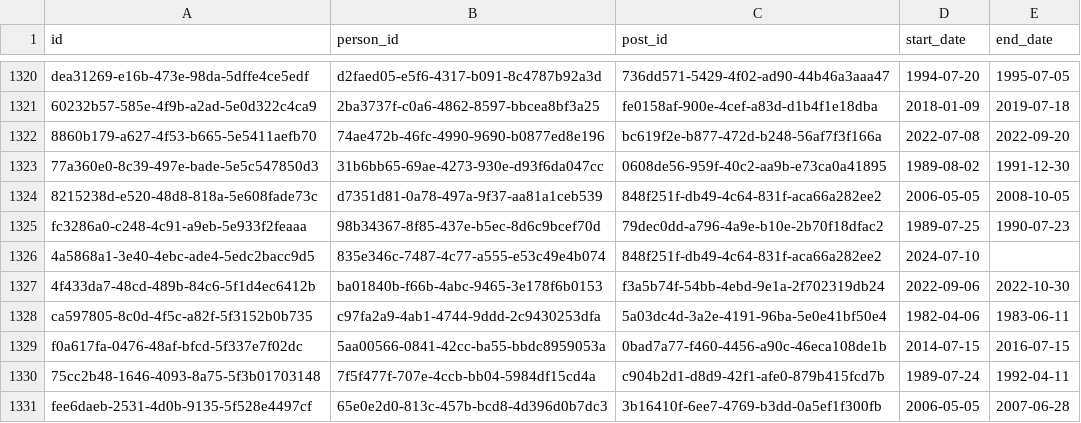
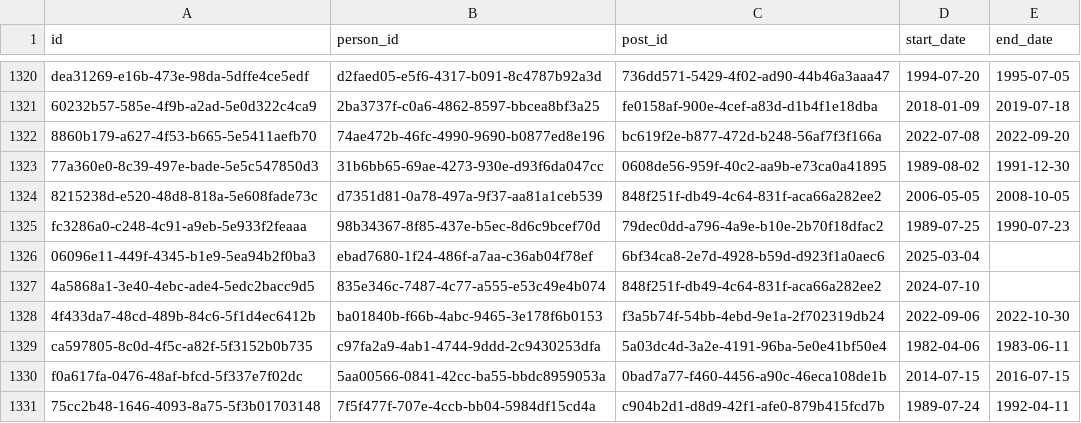
Before and after one commit to instituteforgov/ifg-ministers-database-public, a CSV file: data/appointment.csv, drawn as a sheet; only a part is shown, gaps mark what is left out; the shorter side is filled out with more unchanged rows; the diff names each change by its address in the sheet, - before the commit and + after, or states it on an @@ line.

Commit message:
Update data

```diff
--- a/data/appointment.csv
+++ b/data/appointment.csv
+row 1326: 06096e11-449f-4345-b1e9-5ea94b2f0ba3 | ebad7680-1f24-486f-a7aa-c36ab04f78ef | 6bf34ca8-2e7d-4928-b59d-d923f1a0aec6 | 2025-03-04
```
Also changed, not shown: data/appointment_characteristics.csv, 1 other file.
